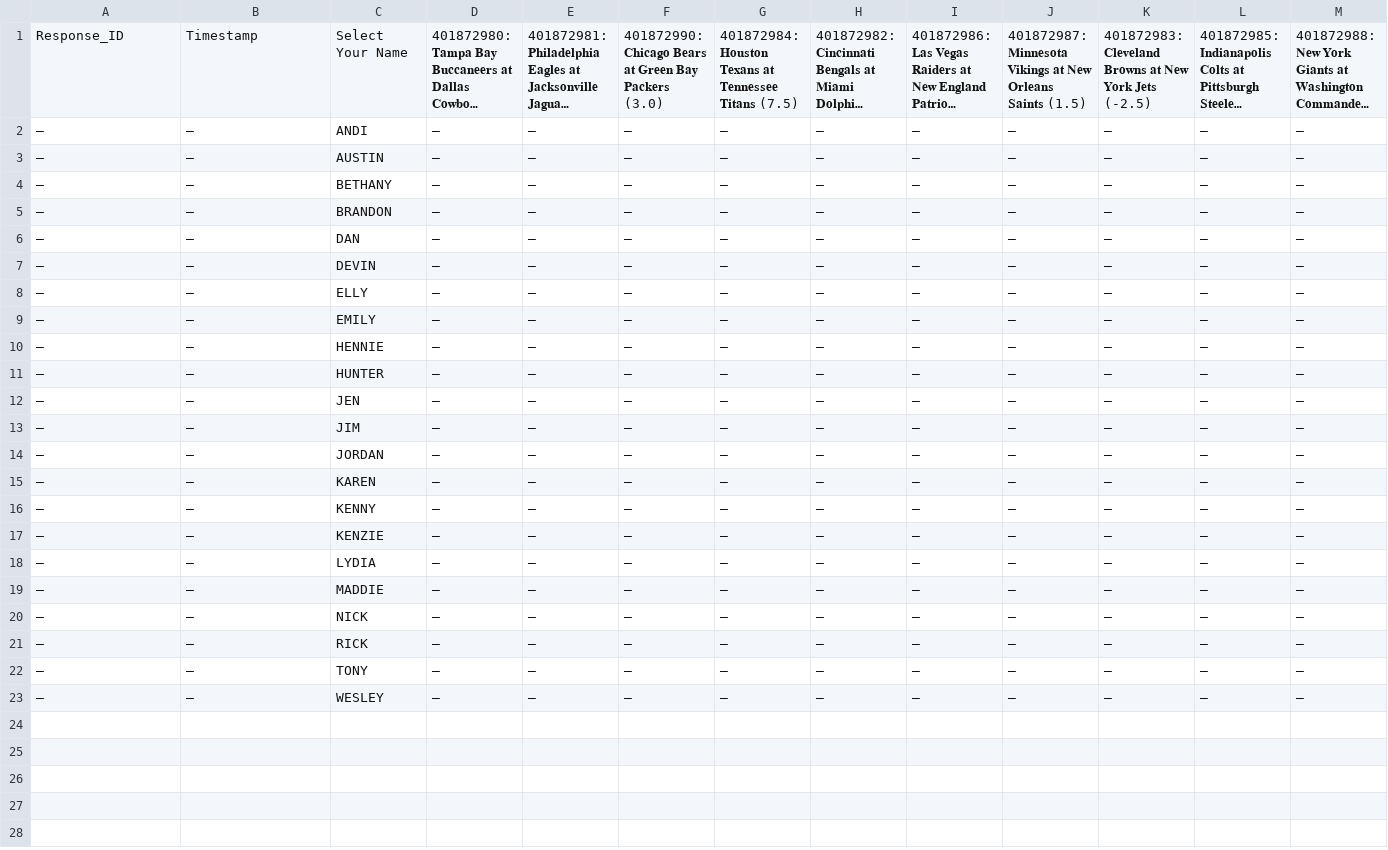
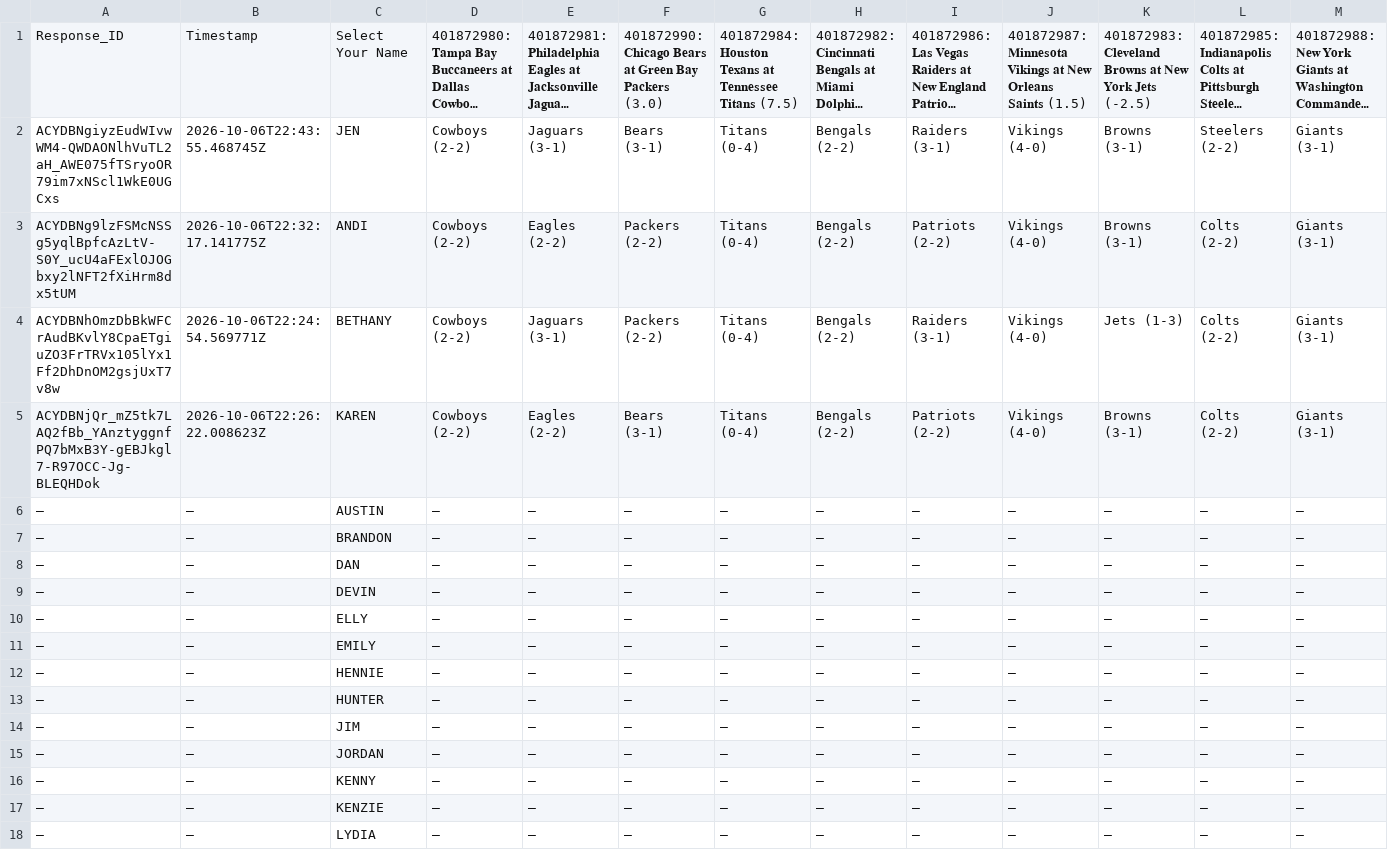
Before and after one commit to JDGehrke/Football_Pool, a CSV file: 2026/Week 5.csv, drawn as a sheet; only a part is shown; the shorter side is filled out with more unchanged rows; long unchanged cells end in …; removed rows and columns are numbered as before the commit, all else as after; rows hold the shown columns only; the diff covers the shown part only; the diff names each change by its address in the sheet, - before the commit and + after, or states it on an @@ line.

Commit message:
Auto-update NFL pool data

```diff
--- a/2026/Week 5.csv
+++ b/2026/Week 5.csv
+row 2: ACYDBNgiyzEudWIvwWM4-QWDAONlhVuTL2aH_AWE075fTSryoOR79im7xNScl1WkE0UGCxs | 2026-10-06T22:43:55.468745Z | JEN | Cowboys (2-2) | Jaguars (3-1) | Bears (3-1) | Titans (0-4) | Bengals (2-2) | Raiders (3-1) | Vikings (4-0) | Browns (3-1) | Steelers (2-2) | Giants (3-1)
-A3: —
+A3: ACYDBNg9lzFSMcNSSg5yqlBpfcAzLtV-S0Y_ucU4aFExlOJOGbxy2lNFT2fXiHrm8dx5tUM
-B3: —
+B3: 2026-10-06T22:32:17.141775Z
-D3: —
+D3: Cowboys (2-2)
-E3: —
+E3: Eagles (2-2)
-F3: —
+F3: Packers (2-2)
-G3: —
+G3: Titans (0-4)
-H3: —
+H3: Bengals (2-2)
-I3: —
+I3: Patriots (2-2)
-J3: —
+J3: Vikings (4-0)
-K3: —
+K3: Browns (3-1)
-L3: —
+L3: Colts (2-2)
-M3: —
+M3: Giants (3-1)
+row 4: ACYDBNhOmzDbBkWFCrAudBKvlY8CpaETgiuZO3FrTRVx105lYx1Ff2DhDnOM2gsjUxT7v8w | 2026-10-06T22:24:54.569771Z | BETHANY | Cowboys (2-2) | Jaguars (3-1) | Packers (2-2) | Titans (0-4) | Bengals (2-2) | Raiders (3-1) | Vikings (4-0) | Jets (1-3) | Colts (2-2) | Giants (3-1)
+row 5: ACYDBNjQr_mZ5tk7LAQ2fBb_YAnztyggnfPQ7bMxB3Y-gEBJkgl7-R97OCC-Jg-BLEQHDok | 2026-10-06T22:26:22.008623Z | KAREN | Cowboys (2-2) | Eagles (2-2) | Bears (3-1) | Titans (0-4) | Bengals (2-2) | Patriots (2-2) | Vikings (4-0) | Browns (3-1) | Colts (2-2) | Giants (3-1)
-row 4: — | — | BETHANY | — | — | — | — | — | — | — | — | — | —
-row 12: — | — | JEN | — | — | — | — | — | — | — | — | — | —
-row 15: — | — | KAREN | — | — | — | — | — | — | — | — | — | —
```
Also changed, not shown: 6 edited cells elsewhere in this file, 1 other file.
